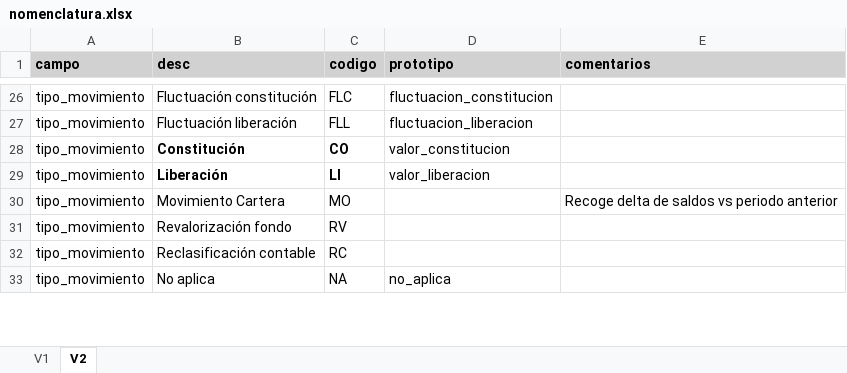
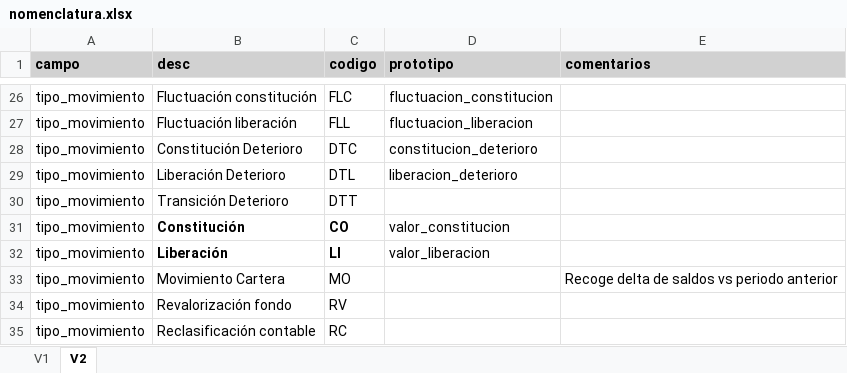
Before and after one commit to sebastobone/prototipo-pcr, an Excel workbook: prototipo_pcr/inputs/nomenclatura.xlsx, sheet V2, drawn as a sheet; only a part is shown, gaps mark what is left out; the shorter side is filled out with more unchanged rows; values as stored, in another font and other column widths than the file's, no borders; the diff names each change by its address in the sheet, - before the commit and + after, or states it on an @@ line.

```diff
--- a/prototipo_pcr/inputs/nomenclatura.xlsx (sheet V2)
+++ b/prototipo_pcr/inputs/nomenclatura.xlsx (sheet V2)
+row 28: tipo_movimiento | Constitución Deterioro | DTC | constitucion_deterioro
+row 29: tipo_movimiento | Liberación Deterioro | DTL | liberacion_deterioro
+row 30: tipo_movimiento | Transición Deterioro | DTT
```
Also changed, not shown: prototipo_pcr/inputs/insumos.xlsx, 2 other files.
